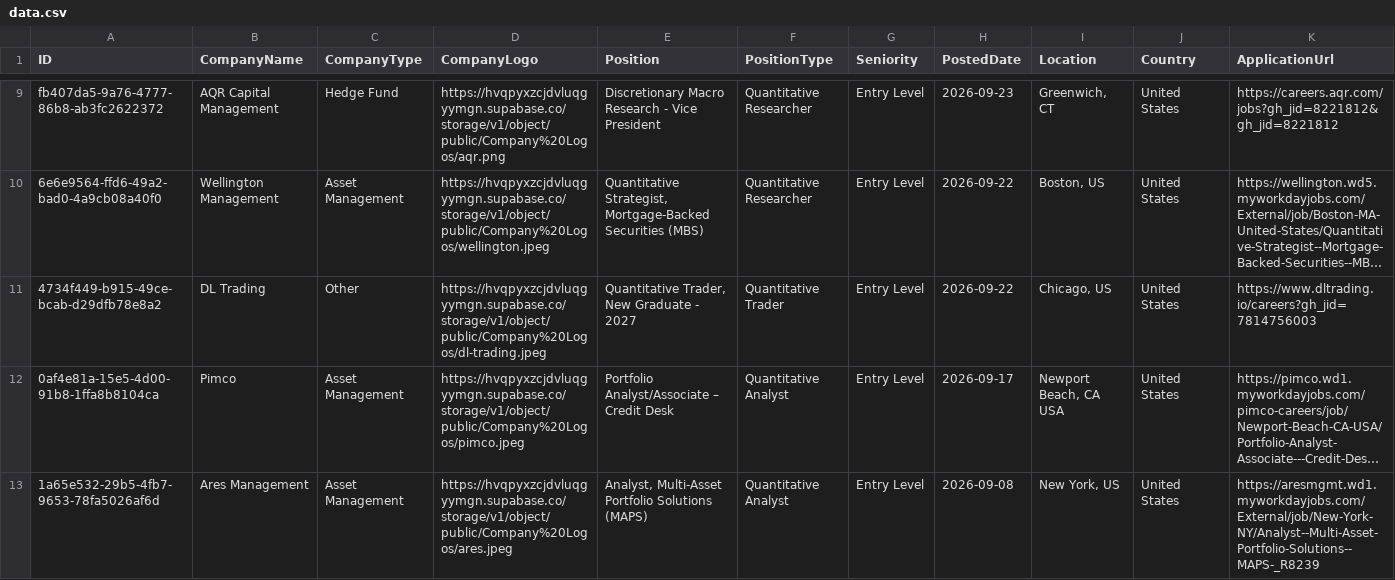
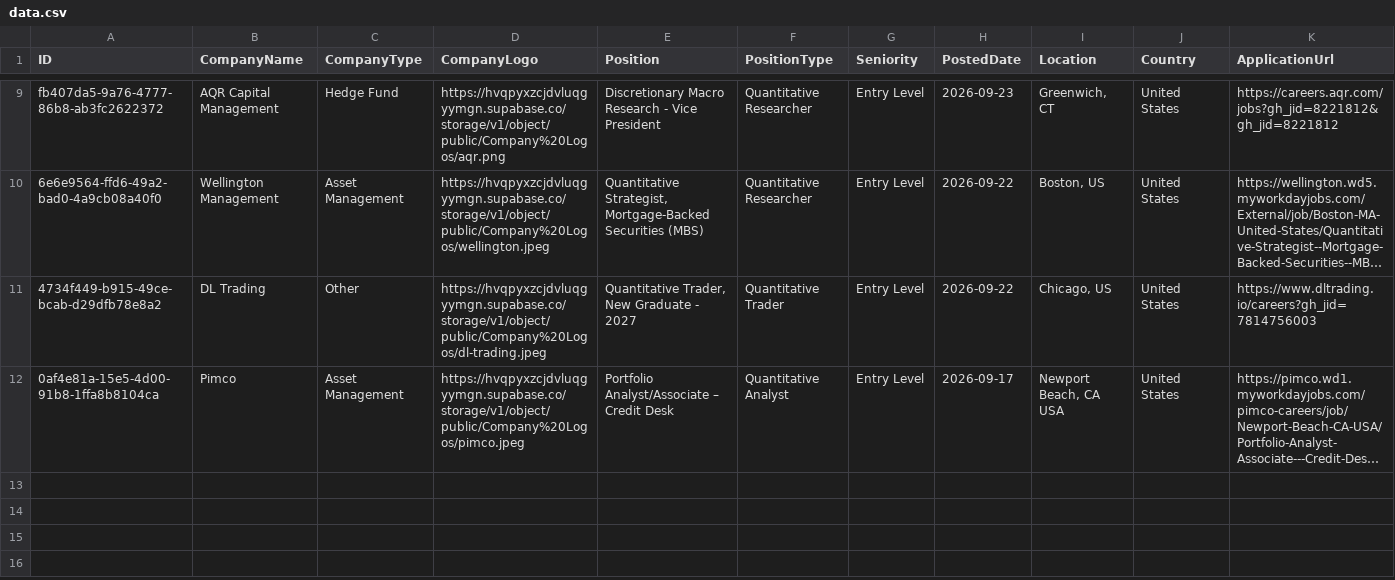
Before and after one commit to ibrahimmudassar/AutoOpenQuant, a CSV file: data.csv, drawn as a sheet; only a part is shown, gaps mark what is left out; long unchanged cells end in …; rows hold the shown columns only; the diff names each change by its address in the sheet, - before the commit and + after, or states it on an @@ line.

Commit message:
GitHub Actions Bot

```diff
--- a/data.csv
+++ b/data.csv
-row 13: 1a65e532-29b5-4fb7-9653-78fa5026af6d | Ares Management | Asset Management | https://hvqpyxzcjdvluqgyymgn.supabase.co/storage/v1/object/public/Company%20Logos/ares.jpeg | Analyst, Multi-Asset Portfolio Solutions (MAPS) | Quantitative Analyst | Entry Level | 2026-09-08 | New York, US | United States | https://aresmgmt.wd1.myworkdayjobs.com/External/job/New-York-NY/Analyst--Multi-Asset-Portfolio-Solutions--MAPS-_R8239
```
